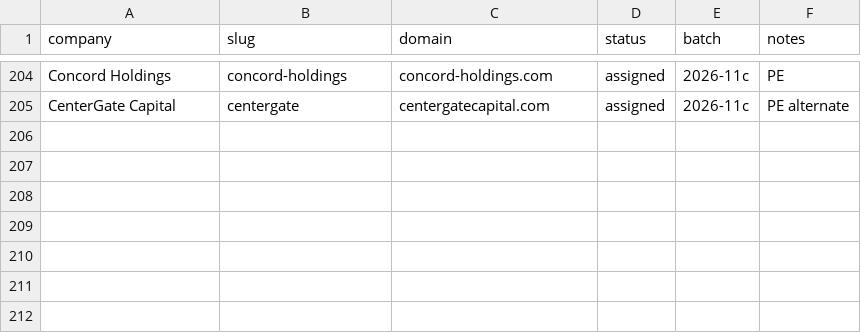
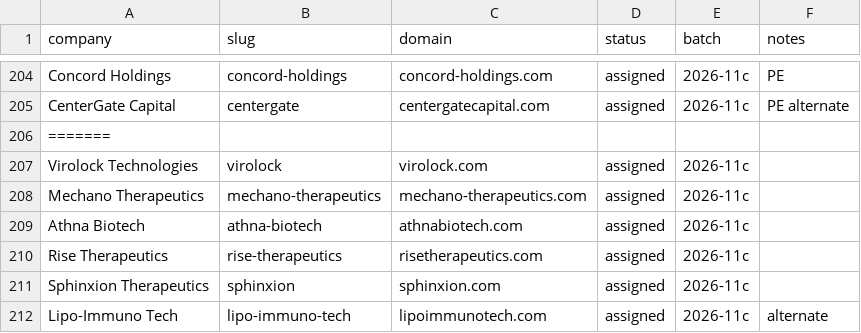
Before and after one commit to charneym/harvardsites, a CSV file: _kit/sourcing/registry.csv, drawn as a sheet; only a part is shown, gaps mark what is left out.

```diff
--- a/_kit/sourcing/registry.csv
+++ b/_kit/sourcing/registry.csv
@@ -205 +205,8 @@ Concord Holdings,concord-holdings,concord-holdings.com,assigned,2026-11c,PE
 CenterGate Capital,centergate,centergatecapital.com,assigned,2026-11c,PE alternate
+=======
+Virolock Technologies,virolock,virolock.com,assigned,2026-11c,
+Mechano Therapeutics,mechano-therapeutics,mechano-therapeutics.com,assigned,2026-11c,
+Athna Biotech,athna-biotech,athnabiotech.com,assigned,2026-11c,
+Rise Therapeutics,rise-therapeutics,risetherapeutics.com,assigned,2026-11c,
+Sphinxion Therapeutics,sphinxion,sphinxion.com,assigned,2026-11c,
+Lipo-Immuno Tech,lipo-immuno-tech,lipoimmunotech.com,assigned,2026-11c,alternate
```
Also changed, not shown: 1 other file.
